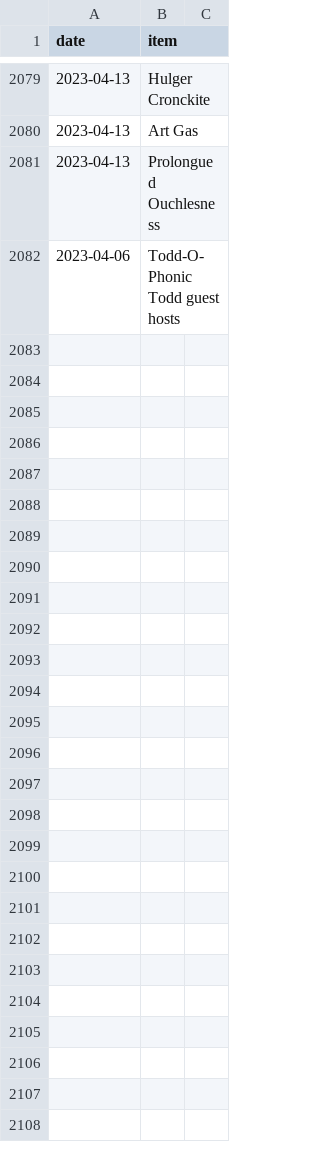
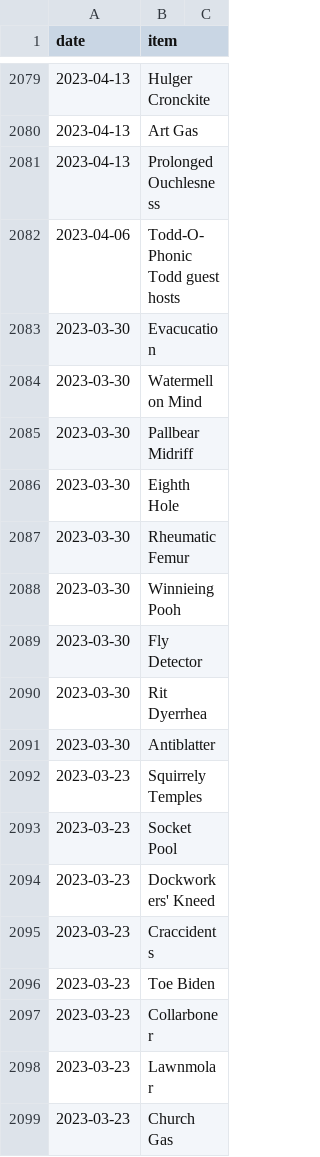
Before and after one commit to SpikeyBXL/thursdaywavelengths, a CSV file: data/symptoms.csv, drawn as a sheet; only a part is shown, gaps mark what is left out; the diff covers the shown part only.

Commit message:
March 2023

```diff
--- a/data/symptoms.csv
+++ b/data/symptoms.csv
@@ -2080,3 +2080,20 @@ date,item
 2023-04-13,Art Gas
-2023-04-13,Prolongued Ouchlesness
+2023-04-13,Prolonged Ouchlesness
 2023-04-06,Todd-O-Phonic Todd guest hosts
+2023-03-30,Evacucation
+2023-03-30,Watermellon Mind
+2023-03-30,Pallbear Midriff
+2023-03-30,Eighth Hole
+2023-03-30,Rheumatic Femur
+2023-03-30,Winnieing Pooh
+2023-03-30,Fly Detector
+2023-03-30,Rit Dyerrhea
+2023-03-30,Antiblatter
+2023-03-23,Squirrely Temples
+2023-03-23,Socket Pool
+2023-03-23,Dockworkers' Kneed
+2023-03-23,Craccidents
+2023-03-23,Toe Biden
+2023-03-23,Collarboner
+2023-03-23,Lawnmolar
+2023-03-23,Church Gas
```
Also changed, not shown: 22 added rows and 16 edited cells elsewhere in this file.
